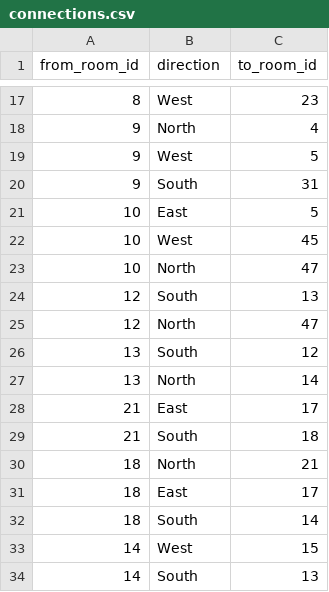
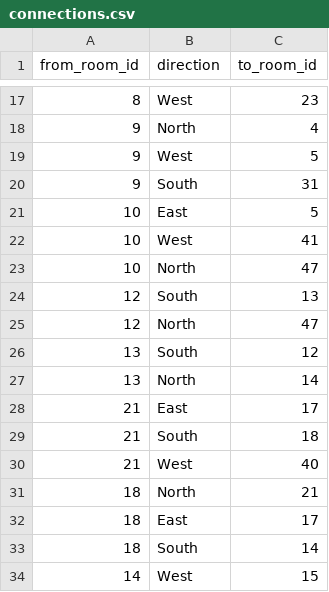
Before and after one commit to AndrewOlvera-byte/YCPFinalsFrenzy, a CSV file: src/db/connections.csv, drawn as a sheet; only a part is shown, gaps mark what is left out; the shorter side is filled out with more unchanged rows; the diff covers the shown part only.

```diff
--- a/src/db/connections.csv
+++ b/src/db/connections.csv
@@ -21,3 +21,3 @@ from_room_id,direction,to_room_id
 10,East,5
-10,West,45
+10,West,41
 10,North,47
@@ -29,2 +29,3 @@ from_room_id,direction,to_room_id
 21,South,18
+21,West,40
 18,North,21
```
Also changed, not shown: 27 added rows elsewhere in this file, 1 other file.
